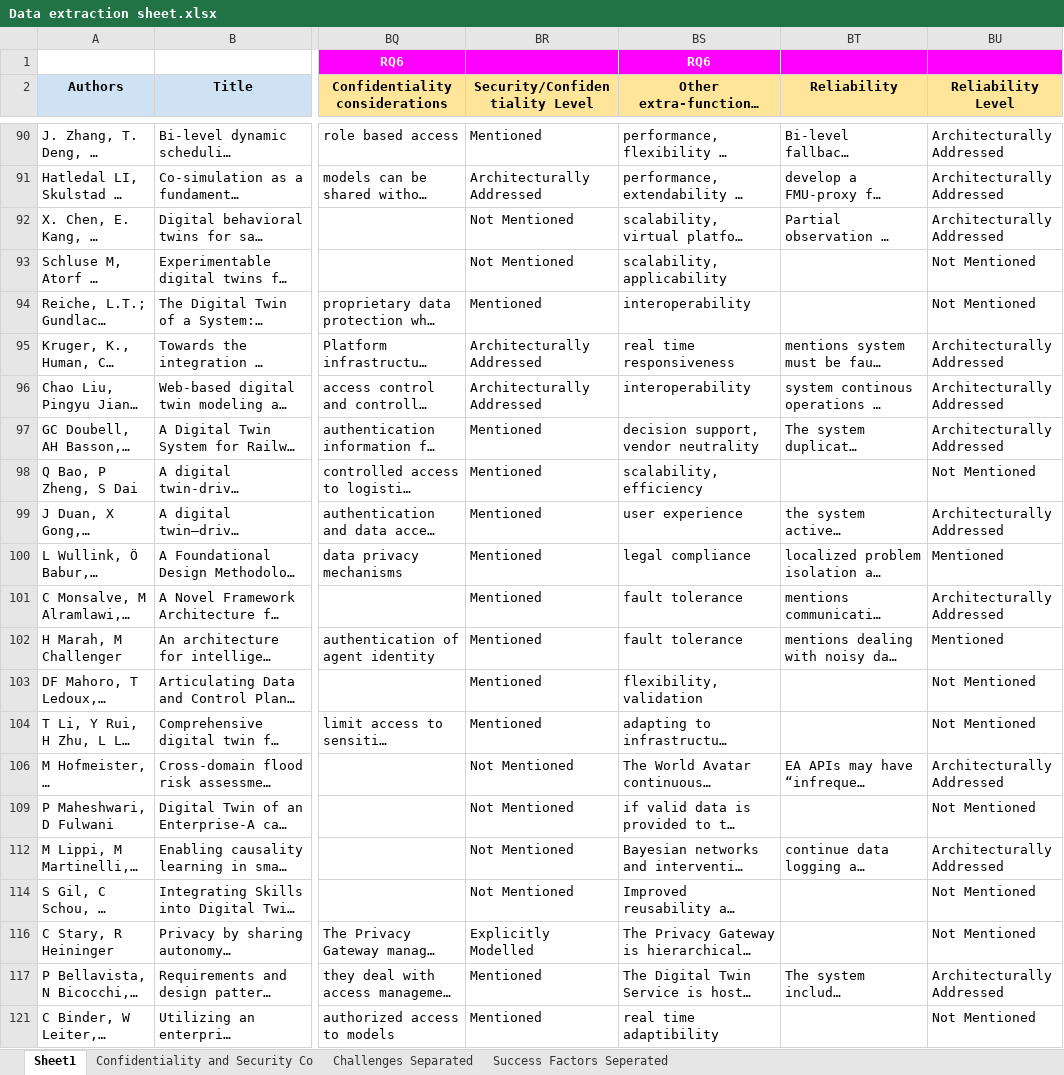
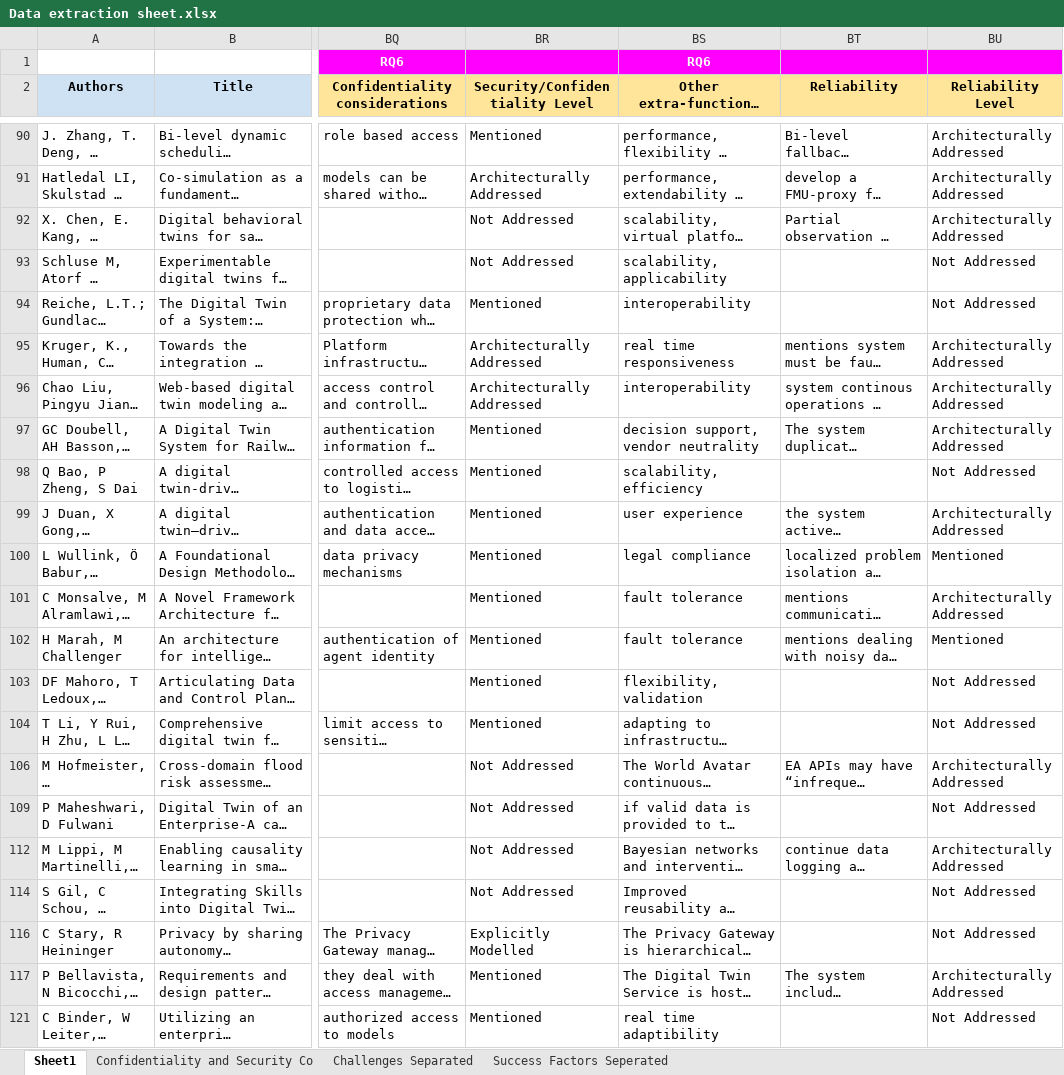
Before and after one commit to ssm-lab/system-of-twinned-systems-replication-package, an Excel workbook: data/Data extraction sheet.xlsx, sheet Sheet1, drawn as a sheet; only a part is shown, gaps mark what is left out; long unchanged cells end in …; values as stored, in another font and other column widths than the file's, no borders; charts and pictures not drawn; the diff covers the shown part only; the diff names each change by its address in the sheet, - before the commit and + after, or states it on an @@ line.

```diff
--- a/data/Data extraction sheet.xlsx (sheet Sheet1)
+++ b/data/Data extraction sheet.xlsx (sheet Sheet1)
-BR92:BR93 (Security/Confidentiality Level): Not Mentioned
+BR92:BR93 (Security/Confidentiality Level): Not Addressed
-BU93:BU94 (Reliability Level): Not Mentioned
+BU93:BU94 (Reliability Level): Not Addressed
-BU98 (Reliability Level): Not Mentioned
+BU98 (Reliability Level): Not Addressed
-BU103:BU104 (Reliability Level): Not Mentioned
+BU103:BU104 (Reliability Level): Not Addressed
-BR106 (Security/Confidentiality Level): Not Mentioned
+BR106 (Security/Confidentiality Level): Not Addressed
-BR109 (Security/Confidentiality Level): Not Mentioned
+BR109 (Security/Confidentiality Level): Not Addressed
-BU109 (Reliability Level): Not Mentioned
+BU109 (Reliability Level): Not Addressed
-BR112 (Security/Confidentiality Level): Not Mentioned
+BR112 (Security/Confidentiality Level): Not Addressed
-BR114 (Security/Confidentiality Level): Not Mentioned
+BR114 (Security/Confidentiality Level): Not Addressed
-BU114 (Reliability Level): Not Mentioned
+BU114 (Reliability Level): Not Addressed
-BU116 (Reliability Level): Not Mentioned
+BU116 (Reliability Level): Not Addressed
-BU121 (Reliability Level): Not Mentioned
+BU121 (Reliability Level): Not Addressed
```
Also changed, not shown: 45 edited cells elsewhere in this sheet, 6 other files.
